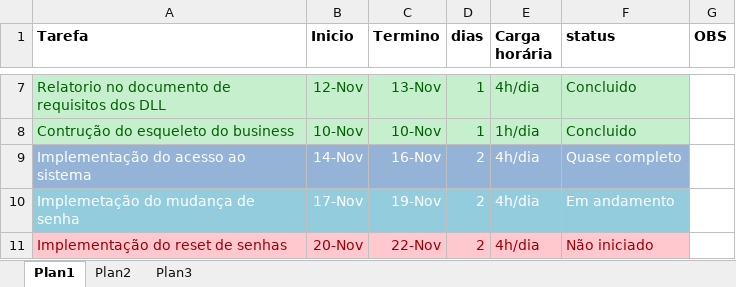
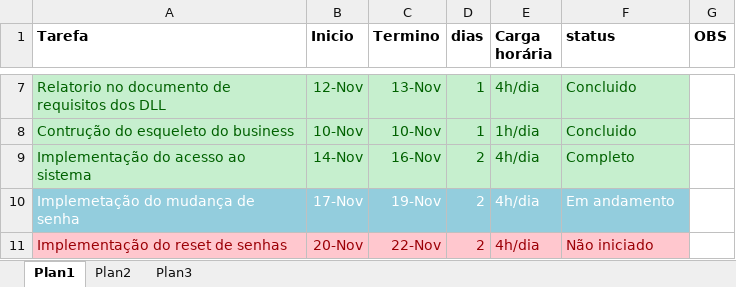
Before and after one commit to FelipeDAlencar/PBD_2018.2_SISTEMA_DE_LOCACAO_DE_VEICULOS, an Excel workbook: DOCUMENTAÇÃO/CRONOGRAMA_PBD_2018.2.xlsx, sheet Plan1, drawn as a sheet; only a part is shown, gaps mark what is left out; values as stored, in another font and other column widths than the file's, no borders; the diff names each change by its address in the sheet, - before the commit and + after, or states it on an @@ line.

```diff
--- a/DOCUMENTAÇÃO/CRONOGRAMA_PBD_2018.2.xlsx (sheet Plan1)
+++ b/DOCUMENTAÇÃO/CRONOGRAMA_PBD_2018.2.xlsx (sheet Plan1)
@@ A9:F9 fill: #95B3D7 → #C6EFCE, text colour: #FFFFFF → #006100 @@
-F9 (status): Quase completo
+F9 (status): Completo
```
Also changed, not shown: 22 other files.
